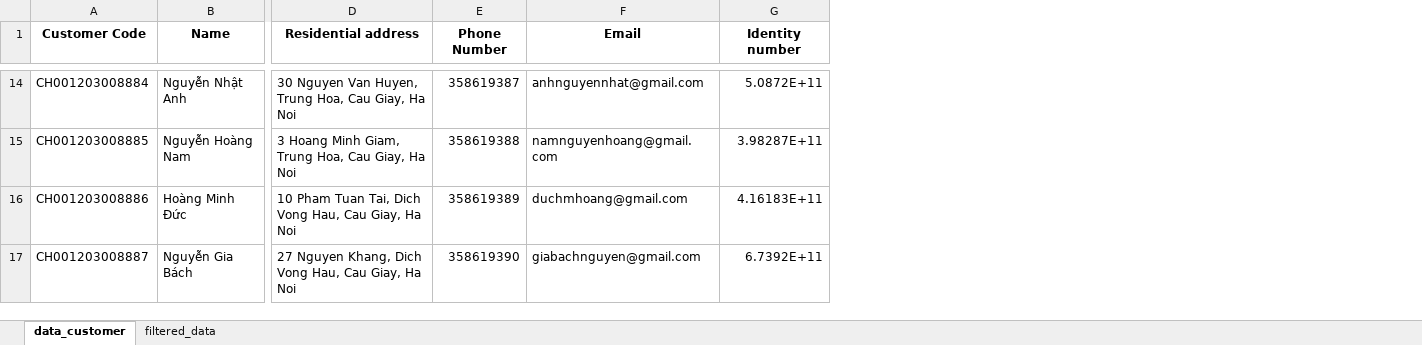
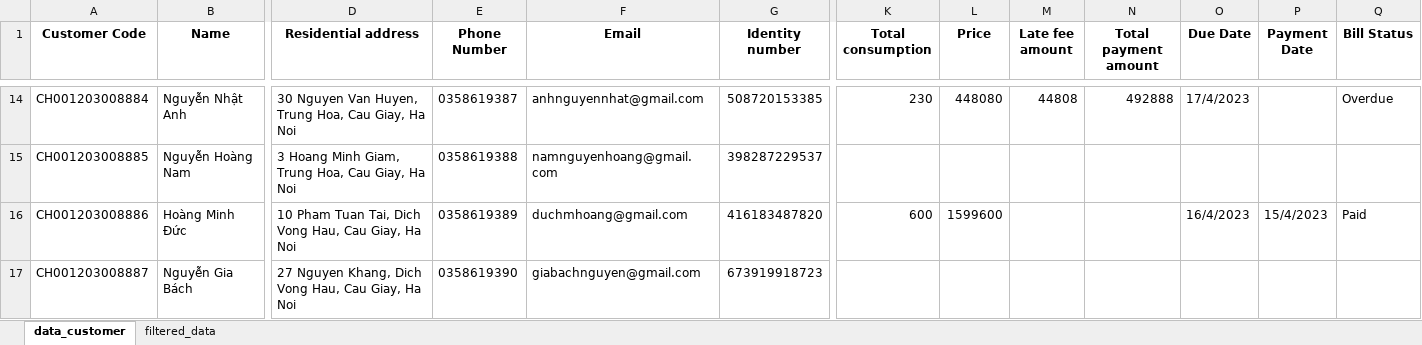
Before and after one commit to BI12-023-Nguyen-Nhat-Anh/Group-30, an Excel workbook: data/data_customer.xlsx, sheet data_customer, drawn as a sheet; only a part is shown, gaps mark what is left out; values as stored, in another font and other column widths than the file's, no borders; the diff covers the shown part only; the diff names each change by its address in the sheet, - before the commit and + after, or states it on an @@ line.

Commit message:
Data

```diff
--- a/data/data_customer.xlsx (sheet data_customer)
+++ b/data/data_customer.xlsx (sheet data_customer)
+column K (Total consumption), rows 14-16: 230 |  | 600
+column L (Price), rows 14-16: 448080 |  | 1599600
+column M (Late fee amount), row 14: 44808
+column N (Total payment amount), row 14: 492888
+column O (Due Date), rows 14-16: 17/4/2023 |  | 16/4/2023
+column P (Payment Date), row 16: 15/4/2023
+column Q (Bill Status), rows 14-16: Overdue |  | Paid
-E14 (Phone Number): 358619387
+E14 (Phone Number): 0358619387
-G14 (Identity number): 5.0872E+11
+G14 (Identity number): 508720153385
-E15 (Phone Number): 358619388
+E15 (Phone Number): 0358619388
-G15 (Identity number): 3.98287E+11
+G15 (Identity number): 398287229537
-E16 (Phone Number): 358619389
+E16 (Phone Number): 0358619389
-G16 (Identity number): 4.16183E+11
+G16 (Identity number): 416183487820
-E17 (Phone Number): 358619390
+E17 (Phone Number): 0358619390
-G17 (Identity number): 6.7392E+11
+G17 (Identity number): 673919918723
```
Also changed, not shown: 24 edited cells elsewhere in this sheet, data/data_meterreading.xlsx.
